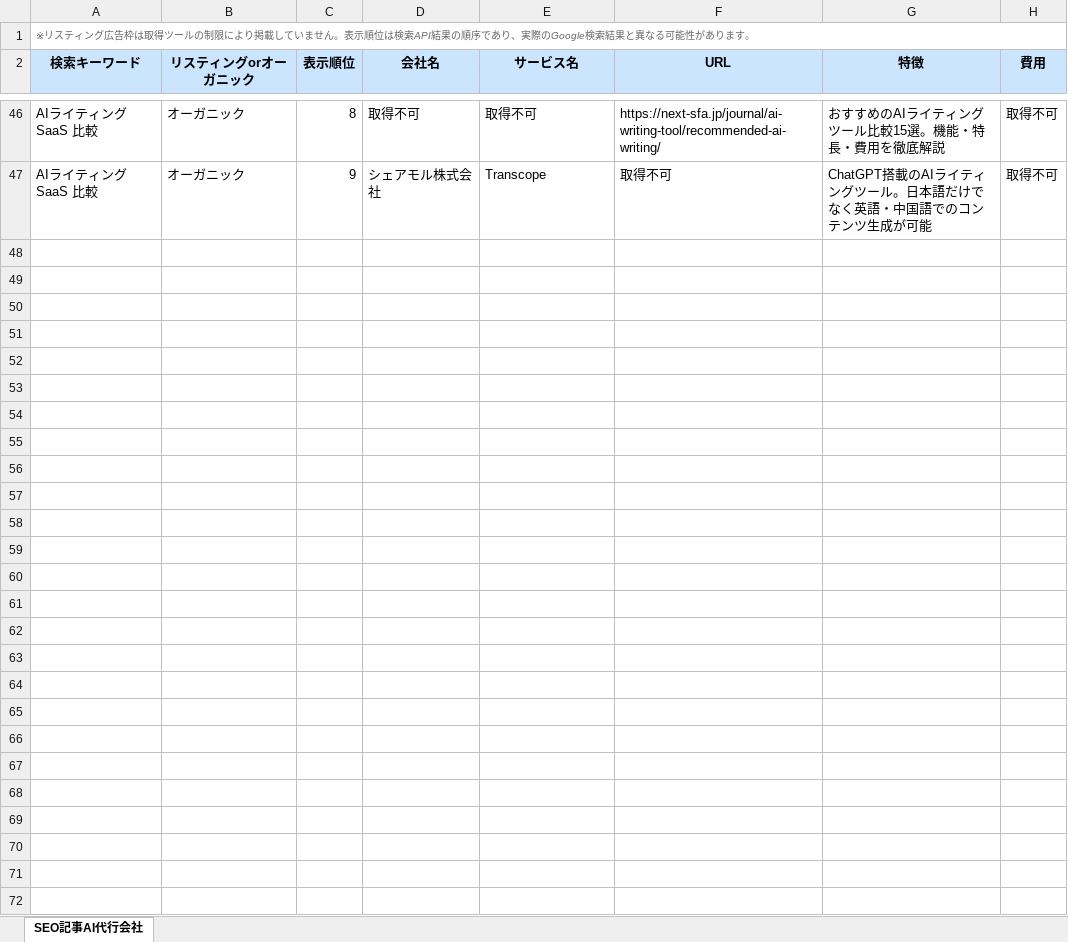
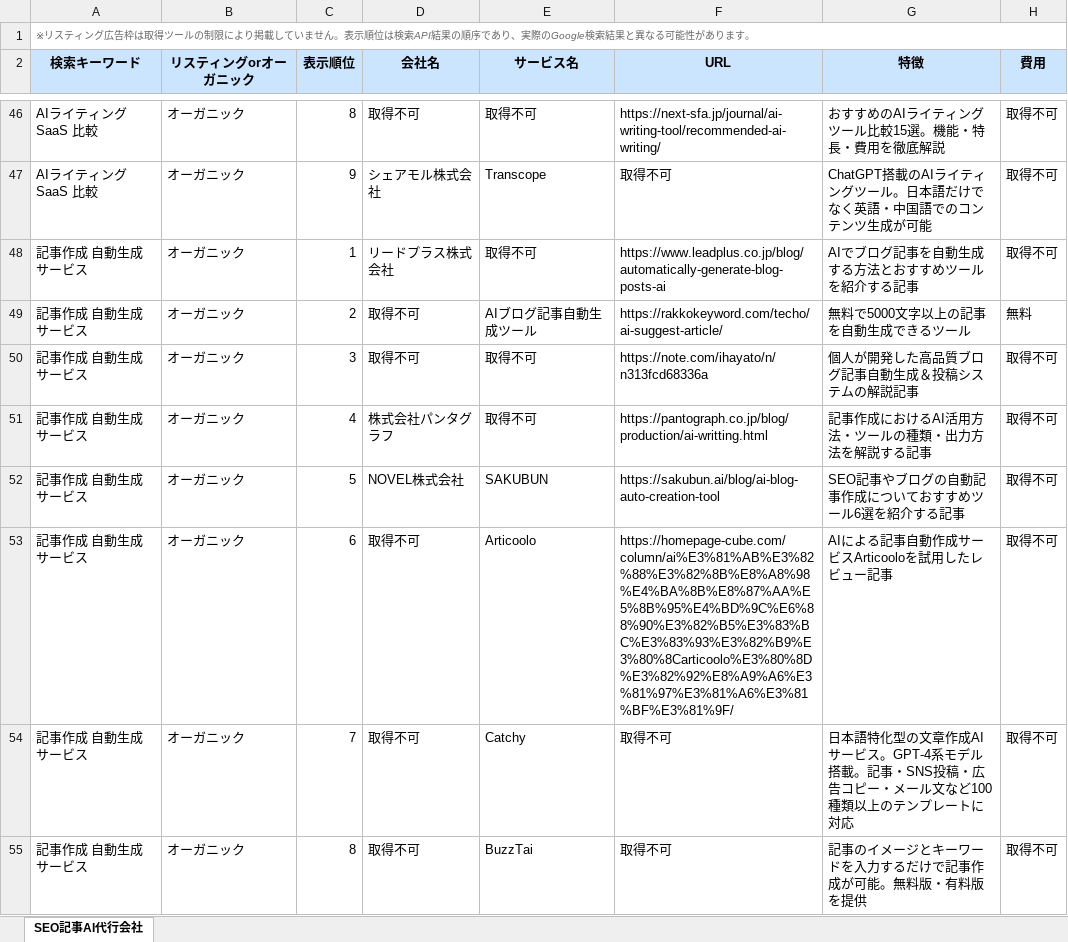
Before and after one commit to ymtt-yutakamp/seo-batch-processor, an Excel workbook: SEO記事AI代行会社リスト.xlsx, sheet SEO記事AI代行会社, drawn as a sheet; only a part is shown, gaps mark what is left out; values as stored, in another font and other column widths than the file's, no borders; the diff covers the shown part only; the diff names each change by its address in the sheet, - before the commit and + after, or states it on an @@ line.

```diff
--- a/SEO記事AI代行会社リスト.xlsx (sheet SEO記事AI代行会社)
+++ b/SEO記事AI代行会社リスト.xlsx (sheet SEO記事AI代行会社)
+row 48: 記事作成 自動生成 サービス | オーガニック | 1 | リードプラス株式会社 | 取得不可 | https://www.leadplus.co.jp/blog/automatically-generate-blog-posts-ai | AIでブログ記事を自動生成する方法とおすすめツールを紹介する記事 | 取得不可
+row 49: 記事作成 自動生成 サービス | オーガニック | 2 | 取得不可 | AIブログ記事自動生成ツール | https://rakkokeyword.com/techo/ai-suggest-article/ | 無料で5000文字以上の記事を自動生成できるツール | 無料
+row 50: 記事作成 自動生成 サービス | オーガニック | 3 | 取得不可 | 取得不可 | https://note.com/ihayato/n/n313fcd68336a | 個人が開発した高品質ブログ記事自動生成＆投稿システムの解説記事 | 取得不可
+row 51: 記事作成 自動生成 サービス | オーガニック | 4 | 株式会社パンタグラフ | 取得不可 | https://pantograph.co.jp/blog/production/ai-writting.html | 記事作成におけるAI活用方法・ツールの種類・出力方法を解説する記事 | 取得不可
+row 52: 記事作成 自動生成 サービス | オーガニック | 5 | NOVEL株式会社 | SAKUBUN | https://sakubun.ai/blog/ai-blog-auto-creation-tool | SEO記事やブログの自動記事作成についておすすめツール6選を紹介する記事 | 取得不可
+row 53: 記事作成 自動生成 サービス | オーガニック | 6 | 取得不可 | Articoolo | https://homepage-cube.com/column/ai%E3%81%AB%E3%82%88%E3%82%8B%E8%A8%98%E4%BA%8B%E8%87%AA%E5%8B%95%E4%BD%9C%E6%88%90%E3%82%B5%E3%83%BC%E3%83%93%E3%82%B9%E3%80%8Carticoolo%E3%80%8D%E3%82%92%E8%A9%A6%E3%81%97%E3%81%A6%E3%81%BF%E3%81%9F/ | AIによる記事自動作成サービスArticooloを試用したレビュー記事 | 取得不可
+row 54: 記事作成 自動生成 サービス | オーガニック | 7 | 取得不可 | Catchy | 取得不可 | 日本語特化型の文章作成AIサービス。GPT-4系モデル搭載。記事・SNS投稿・広告コピー・メール文など100種類以上のテンプレートに対応 | 取得不可
+row 55: 記事作成 自動生成 サービス | オーガニック | 8 | 取得不可 | BuzzTai | 取得不可 | 記事のイメージとキーワードを入力するだけで記事作成が可能。無料版・有料版を提供 | 取得不可
```
Also changed, not shown: 8 added rows elsewhere in this sheet, 1 other file.
